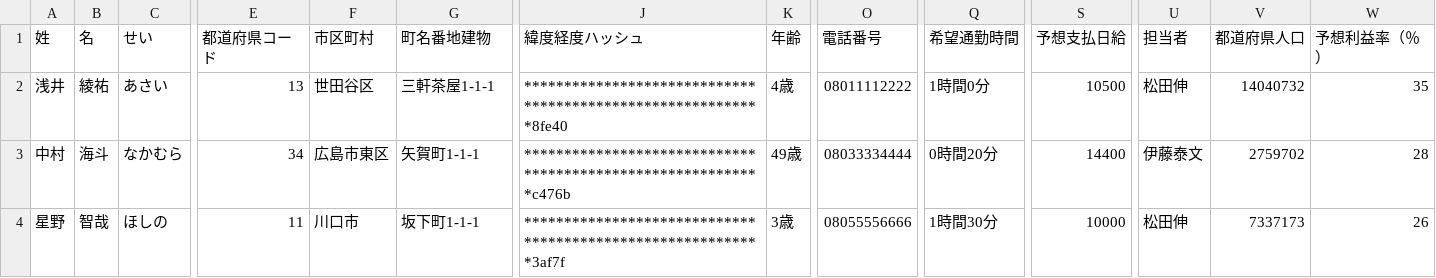
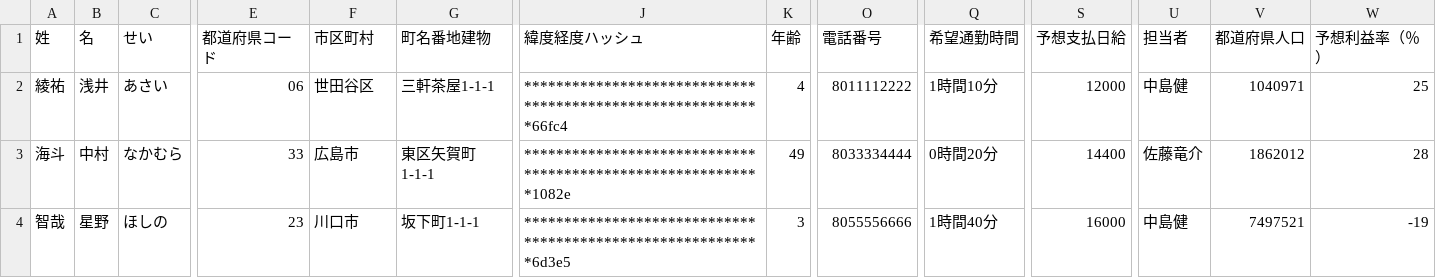
Before and after one commit to kaito-nakamura-lvgs/techBattle-2023-spring-sample, a CSV file: sample_data/teamID_apib_output.csv, drawn as a sheet; only a part is shown, gaps mark what is left out; the diff covers the shown part only; the diff names each change by its address in the sheet, - before the commit and + after, or states it on an @@ line.

Commit message:
update output csv

```diff
--- a/sample_data/teamID_apib_output.csv
+++ b/sample_data/teamID_apib_output.csv
-A2 (姓): 浅井
+A2 (姓): 綾祐
-B2 (名): 綾祐
+B2 (名): 浅井
-E2 (都道府県コード): 13
+E2 (都道府県コード): 06
-J2 (緯度経度ハッシュ): ***********************************************************8fe40
+J2 (緯度経度ハッシュ): ***********************************************************66fc4
-K2 (年齢): 4歳
+K2 (年齢): 4
-O2 (電話番号): 08011112222
+O2 (電話番号): 8011112222
-Q2 (希望通勤時間): 1時間0分
+Q2 (希望通勤時間): 1時間10分
-S2 (予想支払日給): 10500
+S2 (予想支払日給): 12000
-U2 (担当者): 松田伸
+U2 (担当者): 中島健
-V2 (都道府県人口): 14040732
+V2 (都道府県人口): 1040971
-W2 (予想利益率（％）): 35
+W2 (予想利益率（％）): 25
-A3 (姓): 中村
+A3 (姓): 海斗
-B3 (名): 海斗
+B3 (名): 中村
-E3 (都道府県コード): 34
+E3 (都道府県コード): 33
-F3 (市区町村): 広島市東区
+F3 (市区町村): 広島市
-G3 (町名番地建物): 矢賀町1-1-1
+G3 (町名番地建物): 東区矢賀町1-1-1
-J3 (緯度経度ハッシュ): ***********************************************************c476b
+J3 (緯度経度ハッシュ): ***********************************************************1082e
-K3 (年齢): 49歳
+K3 (年齢): 49
-O3 (電話番号): 08033334444
+O3 (電話番号): 8033334444
-U3 (担当者): 伊藤泰文
+U3 (担当者): 佐藤竜介
-V3 (都道府県人口): 2759702
+V3 (都道府県人口): 1862012
-A4 (姓): 星野
+A4 (姓): 智哉
-B4 (名): 智哉
+B4 (名): 星野
-E4 (都道府県コード): 11
+E4 (都道府県コード): 23
-J4 (緯度経度ハッシュ): ***********************************************************3af7f
+J4 (緯度経度ハッシュ): ***********************************************************6d3e5
-K4 (年齢): 3歳
+K4 (年齢): 3
-O4 (電話番号): 08055556666
+O4 (電話番号): 8055556666
-Q4 (希望通勤時間): 1時間30分
+Q4 (希望通勤時間): 1時間40分
-S4 (予想支払日給): 10000
+S4 (予想支払日給): 16000
-U4 (担当者): 松田伸
+U4 (担当者): 中島健
-V4 (都道府県人口): 7337173
+V4 (都道府県人口): 7497521
-W4 (予想利益率（％）): 26
+W4 (予想利益率（％）): -19
```
Also changed, not shown: 13 edited cells elsewhere in this file, sample_data/teamID_apia_output.csv.
